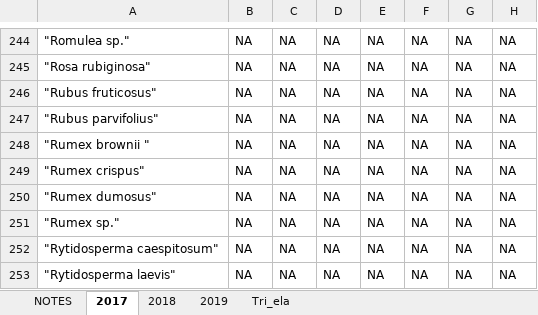
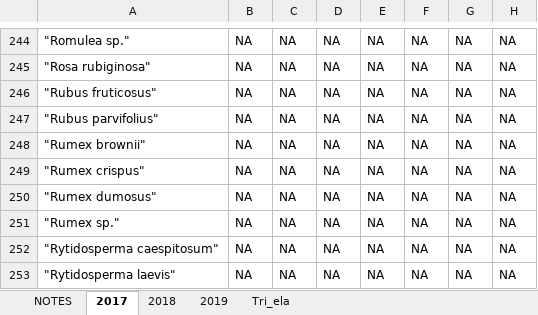
Before and after one commit to annabellisa/STJW_analysis, an Excel workbook: 00_Data/Master_files/COMP1_data_MASTER.xlsx, sheet 2017, drawn as a sheet; only a part is shown, gaps mark what is left out; values as stored, in another font and other column widths than the file's, no borders; the diff names each change by its address in the sheet, - before the commit and + after, or states it on an @@ line.

```diff
--- a/00_Data/Master_files/COMP1_data_MASTER.xlsx (sheet 2017)
+++ b/00_Data/Master_files/COMP1_data_MASTER.xlsx (sheet 2017)
-A248: "Rumex brownii "
+A248: "Rumex brownii"
```
Also changed, not shown: sheet 2018, sheet 2019, 00_Data/Master_files/plant_info_MASTER.xlsx, 6 other files.
